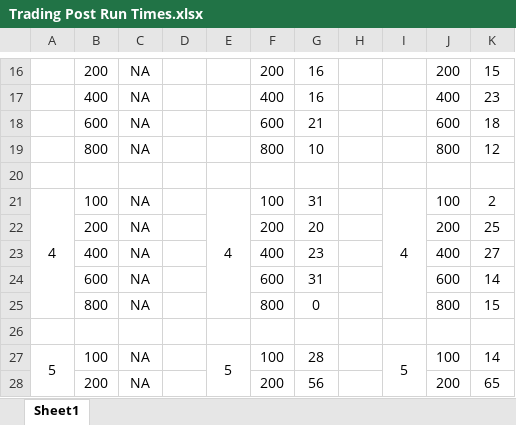
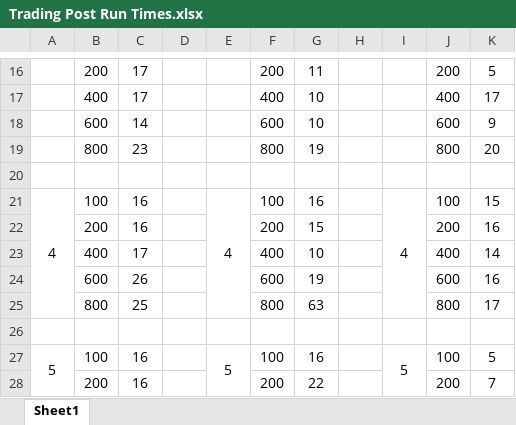
Before and after one commit to AaronChau93/TCSS343_Assignment4, an Excel workbook: Trading Post Run Times.xlsx, sheet Sheet1, drawn as a sheet; only a part is shown, gaps mark what is left out; values as stored, in another font and other column widths than the file's, no borders; the diff covers the shown part only; the diff names each change by its address in the sheet, - before the commit and + after, or states it on an @@ line.

```diff
--- a/Trading Post Run Times.xlsx (sheet Sheet1)
+++ b/Trading Post Run Times.xlsx (sheet Sheet1)
-C16:C17: NA
+C16:C17: 17
-G16: 16
+G16: 11
-K16: 15
+K16: 5
-G17: 16
+G17: 10
-K17: 23
+K17: 17
-C18: NA
+C18: 14
-G18: 21
+G18: 10
-K18: 18
+K18: 9
-C19: NA
+C19: 23
-G19: 10
+G19: 19
-K19: 12
+K19: 20
-C21:C22: NA
+C21:C22: 16
-G21: 31
+G21: 16
-K21: 2
+K21: 15
-G22: 20
+G22: 15
-K22: 25
+K22: 16
-C23: NA
+C23: 17
-G23: 23
+G23: 10
-K23: 27
+K23: 14
-C24: NA
+C24: 26
-G24: 31
+G24: 19
-K24: 14
+K24: 16
-C25: NA
+C25: 25
-G25: 0
+G25: 63
-K25: 15
+K25: 17
-C27:C28: NA
+C27:C28: 16
-G27: 28
+G27: 16
-K27: 14
+K27: 5
-G28: 56
+G28: 22
-K28: 65
+K28: 7
```
Also changed, not shown: 41 edited cells elsewhere in this sheet.
